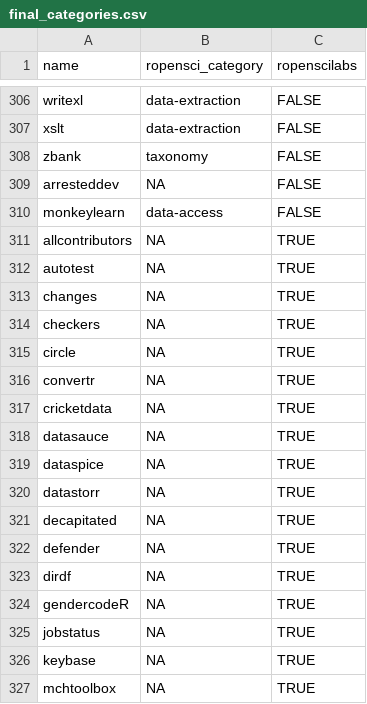
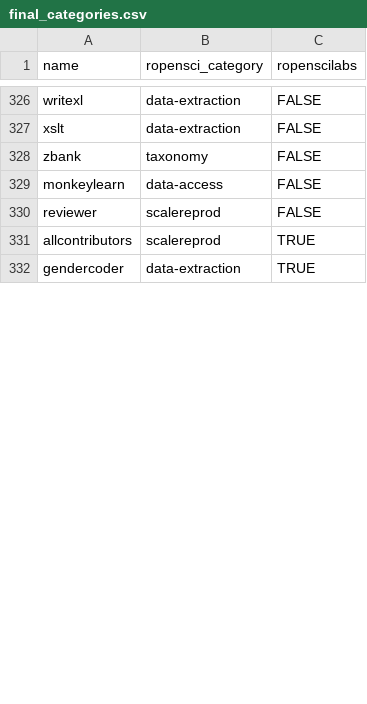
Before and after one commit to ropensci-org/makeregistry, a CSV file: inst/scripts/final_categories.csv, drawn as a sheet; only a part is shown, gaps mark what is left out; the diff covers the shown part only.

Commit message:
update categories

```diff
--- a/inst/scripts/final_categories.csv
+++ b/inst/scripts/final_categories.csv
@@ -308,20 +328,5 @@ xslt,data-extraction,FALSE
 zbank,taxonomy,FALSE
-arresteddev,NA,FALSE
 monkeylearn,data-access,FALSE
-allcontributors,NA,TRUE
-autotest,NA,TRUE
-changes,NA,TRUE
-checkers,NA,TRUE
-circle,NA,TRUE
-convertr,NA,TRUE
-cricketdata,NA,TRUE
-datasauce,NA,TRUE
-dataspice,NA,TRUE
-datastorr,NA,TRUE
-decapitated,NA,TRUE
-defender,NA,TRUE
-dirdf,NA,TRUE
-gendercodeR,NA,TRUE
-jobstatus,NA,TRUE
-keybase,NA,TRUE
-mchtoolbox,NA,TRUE
+reviewer,scalereprod,FALSE
+allcontributors,scalereprod,TRUE
+gendercoder,data-extraction,TRUE
```
Also changed, not shown: 24 added rows, 23 removed rows and 2 edited cells elsewhere in this file.
